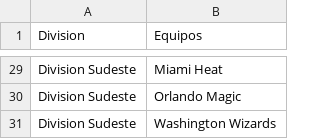
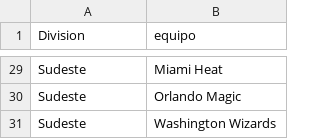
Before and after one commit to tperezv2004/proyecto.github.io, a CSV file: Datasett/DivisionesEquipos.csv, drawn as a sheet; only a part is shown, gaps mark what is left out; the diff covers the shown part only; the diff names each change by its address in the sheet, - before the commit and + after, or states it on an @@ line.

```diff
--- a/Datasett/DivisionesEquipos.csv
+++ b/Datasett/DivisionesEquipos.csv
-B1: Equipos
+B1: equipo
-A29:A31 (Division): Division Sudeste
+A29:A31 (Division): Sudeste
```
Also changed, not shown: 1 added row, 1 removed row and 26 edited cells elsewhere in this file, Datasett/juegos.csv, 4 other files.
